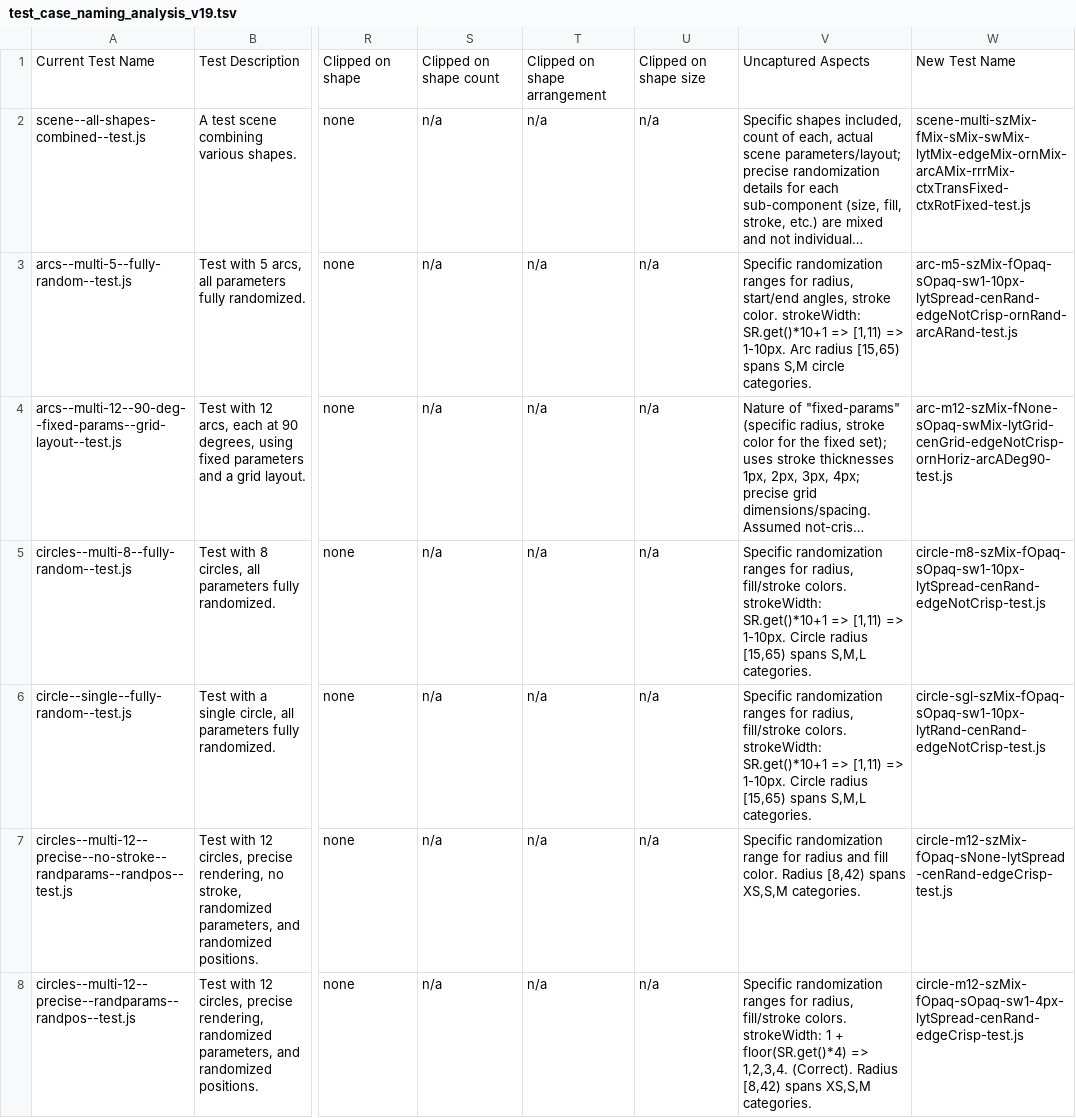
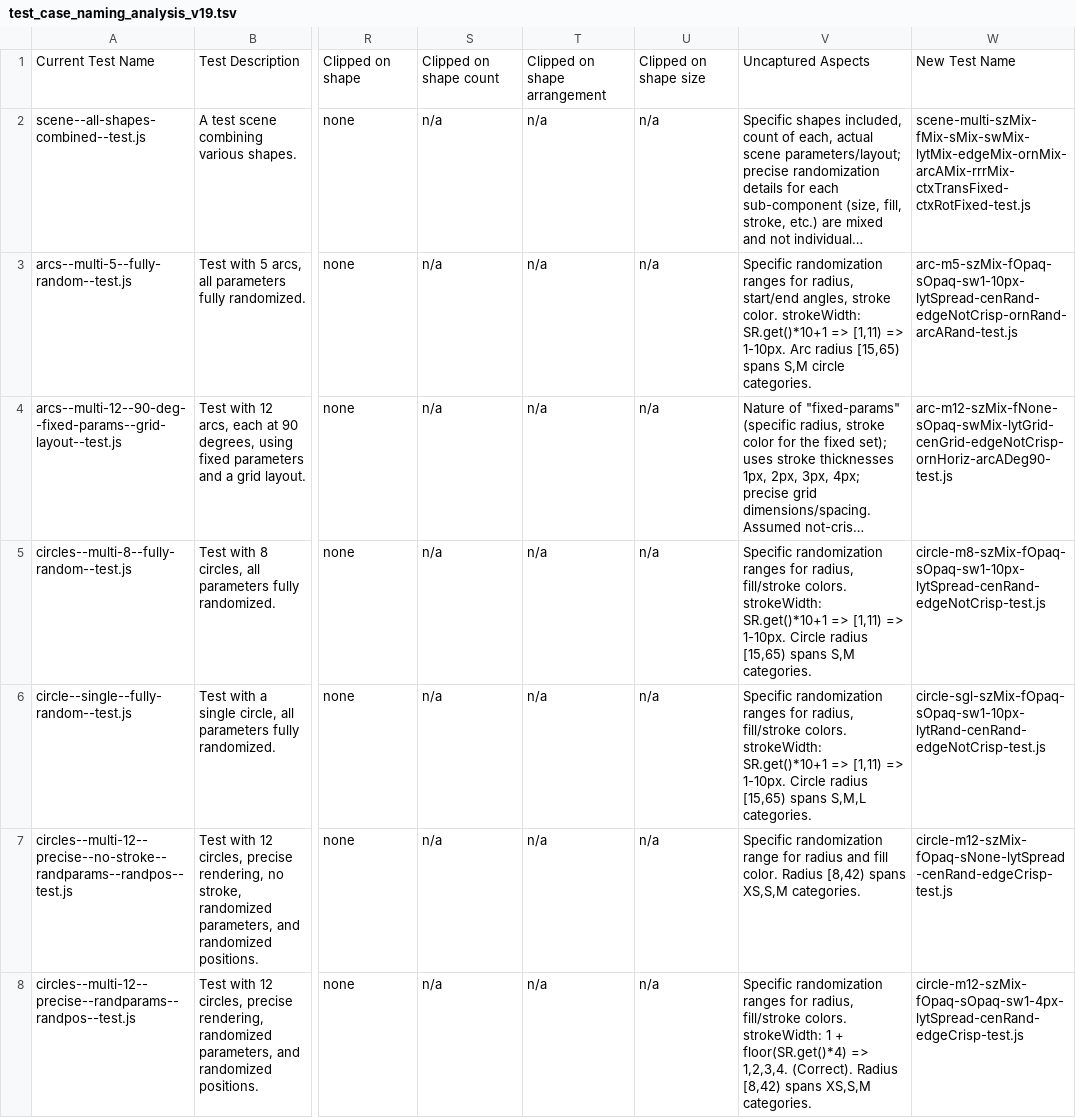
Before and after one commit to davidedc/Minimal-2D-Js-Software-Renderer, a TSV file: test_case_naming_analysis_v19.tsv, drawn as a sheet; only a part is shown, gaps mark what is left out; long unchanged cells end in …; the diff names each change by its address in the sheet, - before the commit and + after, or states it on an @@ line.

Commit message:
correcting/tweaking info and comments about the 4th test i.e. circles--multi-8--fully-random--test.js

```diff
--- a/test_case_naming_analysis_v19.tsv
+++ b/test_case_naming_analysis_v19.tsv
-V5: …[15,65) spans S,M,L categories.
+V5: …[15,65) spans S,M categories.
```
Also changed, not shown: 1 other file.
